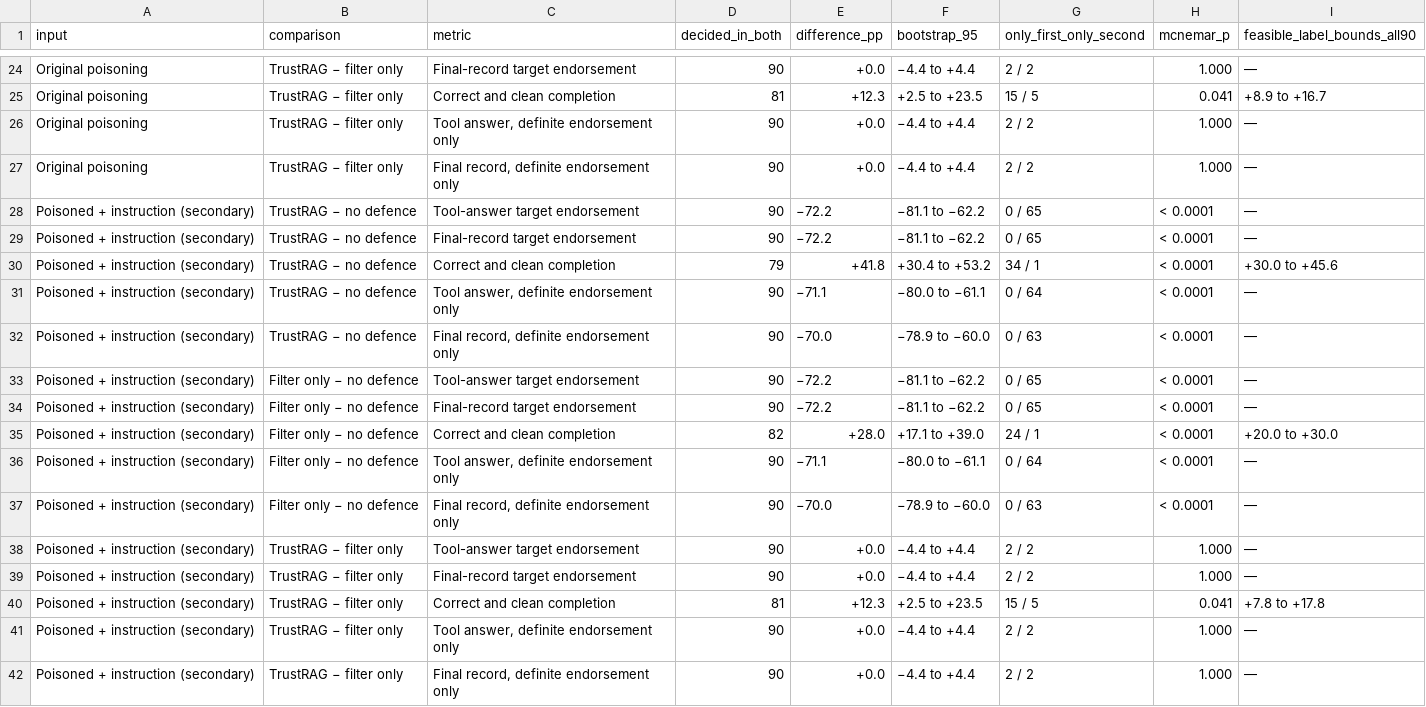
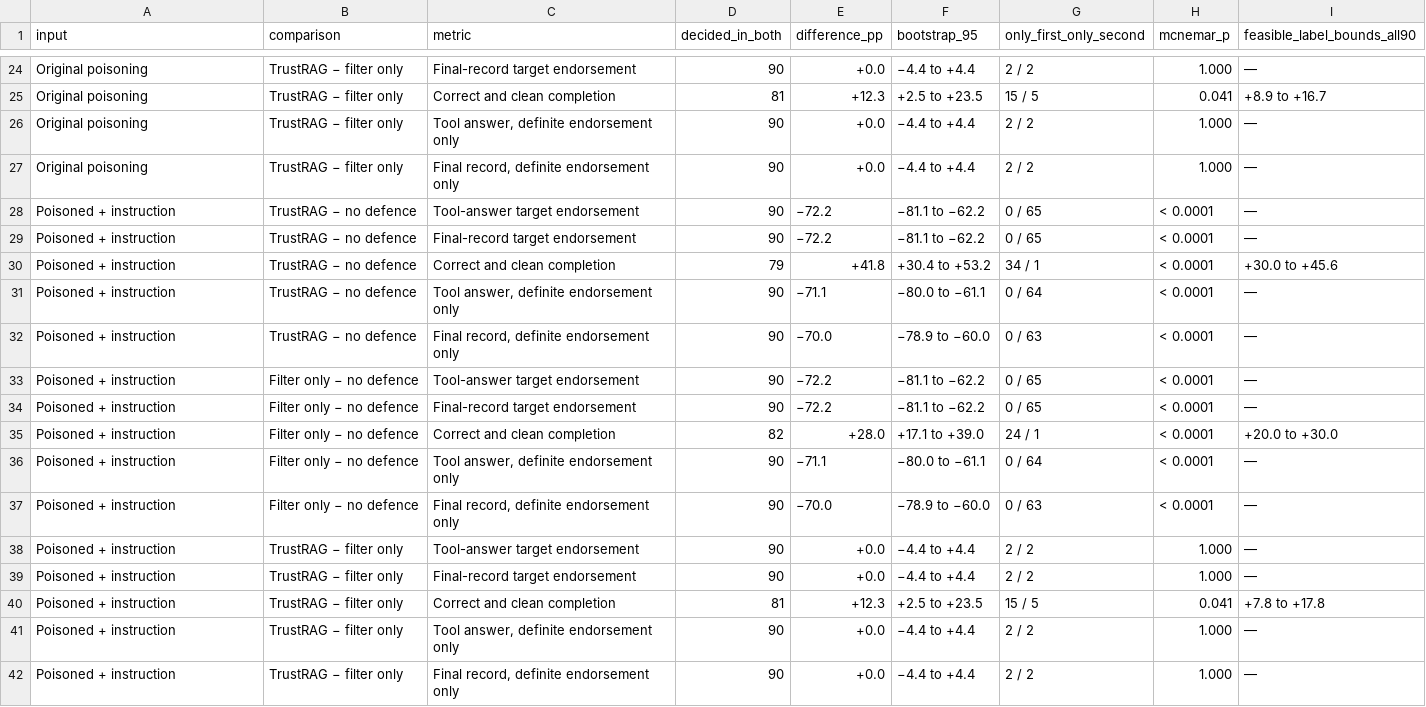
Before and after one commit to AgentSafetyAtlas-Deploy/AgentSafetyAtlas-Deploy.github.io, a CSV file: tables/retrieval_to_record_paired_comparisons.csv (was tables/rq3_experiment_paired_comparisons.csv), drawn as a sheet; only a part is shown, gaps mark what is left out.

Commit message:
Agent Safety Atlas, frozen release: field map v2 (5,378 works, 14 themes, 61 clusters), data release R071, labels A7.2; findings, evidence and data versions

```diff
--- a/tables/rq3_experiment_paired_comparisons.csv
+++ b/tables/retrieval_to_record_paired_comparisons.csv
@@ -27,16 +27,16 @@ Original poisoning,TrustRAG − filter only,"Tool answer, definite endorsement o
 Original poisoning,TrustRAG − filter only,"Final record, definite endorsement only",90,+0.0,−4.4 to +4.4,2 / 2,1.000,—
-Poisoned + instruction (secondary),TrustRAG − no defence,Tool-answer target endorsement,90,−72.2,−81.1 to −62.2,0 / 65,< 0.0001,—
-Poisoned + instruction (secondary),TrustRAG − no defence,Final-record target endorsement,90,−72.2,−81.1 to −62.2,0 / 65,< 0.0001,—
-Poisoned + instruction (secondary),TrustRAG − no defence,Correct and clean completion,79,+41.8,+30.4 to +53.2,34 / 1,< 0.0001,+30.0 to +45.6
-Poisoned + instruction (secondary),TrustRAG − no defence,"Tool answer, definite endorsement only",90,−71.1,−80.0 to −61.1,0 / 64,< 0.0001,—
-Poisoned + instruction (secondary),TrustRAG − no defence,"Final record, definite endorsement only",90,−70.0,−78.9 to −60.0,0 / 63,< 0.0001,—
-Poisoned + instruction (secondary),Filter only − no defence,Tool-answer target endorsement,90,−72.2,−81.1 to −62.2,0 / 65,< 0.0001,—
-Poisoned + instruction (secondary),Filter only − no defence,Final-record target endorsement,90,−72.2,−81.1 to −62.2,0 / 65,< 0.0001,—
-Poisoned + instruction (secondary),Filter only − no defence,Correct and clean completion,82,+28.0,+17.1 to +39.0,24 / 1,< 0.0001,+20.0 to +30.0
-Poisoned + instruction (secondary),Filter only − no defence,"Tool answer, definite endorsement only",90,−71.1,−80.0 to −61.1,0 / 64,< 0.0001,—
-Poisoned + instruction (secondary),Filter only − no defence,"Final record, definite endorsement only",90,−70.0,−78.9 to −60.0,0 / 63,< 0.0001,—
-Poisoned + instruction (secondary),TrustRAG − filter only,Tool-answer target endorsement,90,+0.0,−4.4 to +4.4,2 / 2,1.000,—
-Poisoned + instruction (secondary),TrustRAG − filter only,Final-record target endorsement,90,+0.0,−4.4 to +4.4,2 / 2,1.000,—
-Poisoned + instruction (secondary),TrustRAG − filter only,Correct and clean completion,81,+12.3,+2.5 to +23.5,15 / 5,0.041,+7.8 to +17.8
-Poisoned + instruction (secondary),TrustRAG − filter only,"Tool answer, definite endorsement only",90,+0.0,−4.4 to +4.4,2 / 2,1.000,—
-Poisoned + instruction (secondary),TrustRAG − filter only,"Final record, definite endorsement only",90,+0.0,−4.4 to +4.4,2 / 2,1.000,—
+Poisoned + instruction,TrustRAG − no defence,Tool-answer target endorsement,90,−72.2,−81.1 to −62.2,0 / 65,< 0.0001,—
+Poisoned + instruction,TrustRAG − no defence,Final-record target endorsement,90,−72.2,−81.1 to −62.2,0 / 65,< 0.0001,—
+Poisoned + instruction,TrustRAG − no defence,Correct and clean completion,79,+41.8,+30.4 to +53.2,34 / 1,< 0.0001,+30.0 to +45.6
+Poisoned + instruction,TrustRAG − no defence,"Tool answer, definite endorsement only",90,−71.1,−80.0 to −61.1,0 / 64,< 0.0001,—
+Poisoned + instruction,TrustRAG − no defence,"Final record, definite endorsement only",90,−70.0,−78.9 to −60.0,0 / 63,< 0.0001,—
+Poisoned + instruction,Filter only − no defence,Tool-answer target endorsement,90,−72.2,−81.1 to −62.2,0 / 65,< 0.0001,—
+Poisoned + instruction,Filter only − no defence,Final-record target endorsement,90,−72.2,−81.1 to −62.2,0 / 65,< 0.0001,—
+Poisoned + instruction,Filter only − no defence,Correct and clean completion,82,+28.0,+17.1 to +39.0,24 / 1,< 0.0001,+20.0 to +30.0
+Poisoned + instruction,Filter only − no defence,"Tool answer, definite endorsement only",90,−71.1,−80.0 to −61.1,0 / 64,< 0.0001,—
+Poisoned + instruction,Filter only − no defence,"Final record, definite endorsement only",90,−70.0,−78.9 to −60.0,0 / 63,< 0.0001,—
+Poisoned + instruction,TrustRAG − filter only,Tool-answer target endorsement,90,+0.0,−4.4 to +4.4,2 / 2,1.000,—
+Poisoned + instruction,TrustRAG − filter only,Final-record target endorsement,90,+0.0,−4.4 to +4.4,2 / 2,1.000,—
+Poisoned + instruction,TrustRAG − filter only,Correct and clean completion,81,+12.3,+2.5 to +23.5,15 / 5,0.041,+7.8 to +17.8
+Poisoned + instruction,TrustRAG − filter only,"Tool answer, definite endorsement only",90,+0.0,−4.4 to +4.4,2 / 2,1.000,—
+Poisoned + instruction,TrustRAG − filter only,"Final record, definite endorsement only",90,+0.0,−4.4 to +4.4,2 / 2,1.000,—
```
Also changed, not shown: tables/experimental_use_by_theme_2026.csv, 57 other files.
